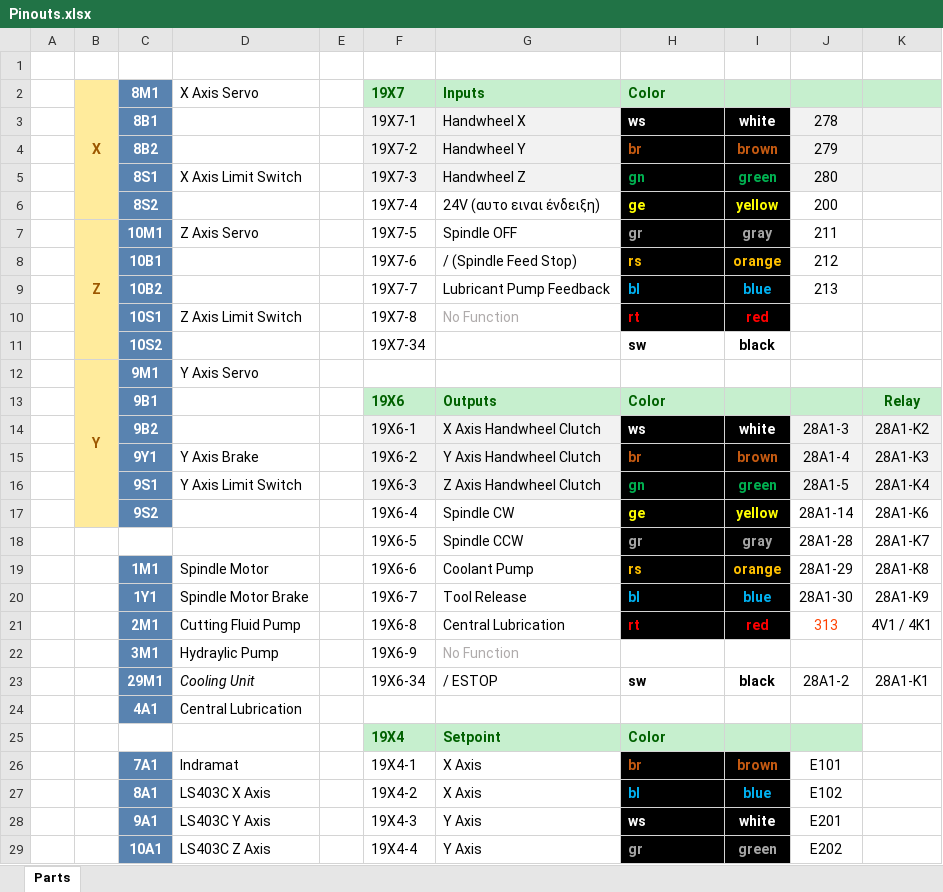
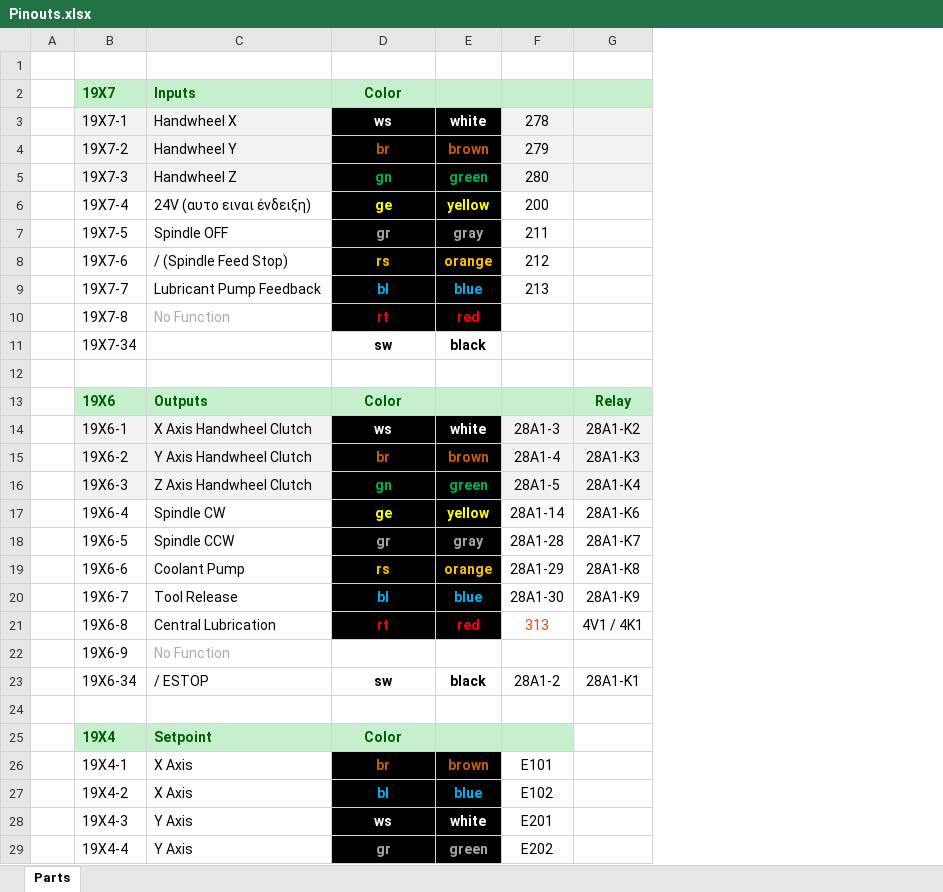
Before and after one commit to petmakris/maho-mh500w, an Excel workbook: schematics/Pinouts.xlsx, sheet Parts, drawn as a sheet; only a part is shown; values as stored, in another font and other column widths than the file's, no borders; removed rows and columns are numbered as before the commit, all else as after; the diff covers the shown part only; the diff names each change by its address in the sheet, - before the commit and + after, or states it on an @@ line.

Commit message:
Schematics

```diff
--- a/schematics/Pinouts.xlsx (sheet Parts)
+++ b/schematics/Pinouts.xlsx (sheet Parts)
-column B, rows 2-12: X |  |  |  |  | Z |  |  |  |  | Y
-column C, rows 2-29: 8M1 | 8B1 | 8B2 | 8S1 | 8S2 | 10M1 | 10B1 | 10B2 | 10S1 | 10S2 | 9M1 | 9B1 | 9B2 | 9Y1 | 9S1 | 9S2 |  | 1M1 | 1Y1 | 2M1 | 3M1 | 29M1 | 4A1 |  | 7A1 | 8A1 | 9A1 | 10A1
-column D, rows 2-29: X Axis Servo |  |  | X Axis Limit Switch |  | Z Axis Servo |  |  | Z Axis Limit Switch |  | Y Axis Servo |  |  | Y Axis Brake | Y Axis Limit Switch |  |  | Spindle Motor | Spindle Motor Brake | Cutting Fluid Pump | Hydraylic Pump | Cooling Unit | Central Lubrication |  | Indramat | LS403C X Axis | LS403C Y Axis | LS403C Z Axis
-column E, empty
-D2:D11 alignment: left
+D2:D11 alignment: center
-row 12:  | Y | 9M1 | Y Axis Servo
+row 12: (empty)
-D13:D21 alignment: left
+D13:D21 alignment: center
-D23 alignment: left
+D23 alignment: center
-row 24:  |  | 4A1 | Central Lubrication
+row 24: (empty)
-D25:D29 alignment: left
+D25:D29 alignment: center
```
Also changed, not shown: cell formats elsewhere in this sheet, 16 other files.
